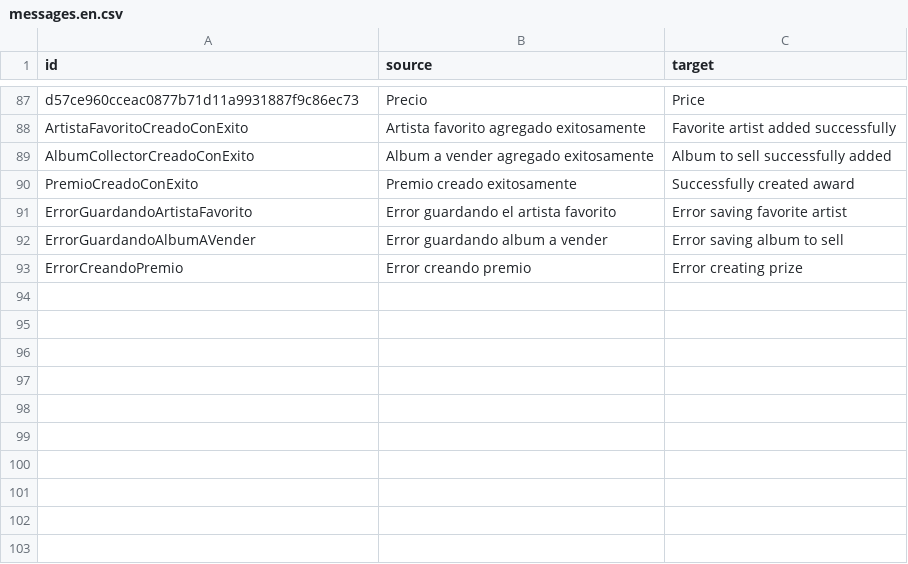
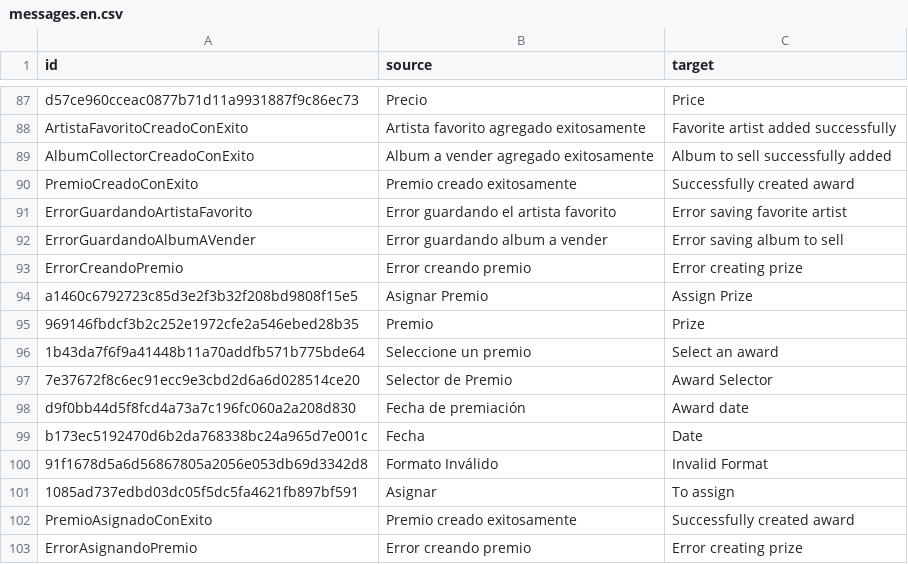
Before and after one commit to javoweb/principios-web, a CSV file: src/locale/translations/csv/messages.en.csv, drawn as a sheet; only a part is shown, gaps mark what is left out.

```diff
--- a/src/locale/translations/csv/messages.en.csv
+++ b/src/locale/translations/csv/messages.en.csv
@@ -93 +93,11 @@
 "ErrorCreandoPremio","Error creando premio","Error creating prize"
+"a1460c6792723c85d3e2f3b32f208bd9808f15e5","Asignar Premio","Assign Prize"
+"969146fbdcf3b2c252e1972cfe2a546ebed28b35","Premio","Prize"
+"1b43da7f6f9a41448b11a70addfb571b775bde64","Seleccione un premio","Select an award"
+"7e37672f8c6ec91ecc9e3cbd2d6a6d028514ce20","Selector de Premio","Award Selector"
+"d9f0bb44d5f8fcd4a73a7c196fc060a2a208d830","Fecha de premiación","Award date"
+"b173ec5192470d6b2da768338bc24a965d7e001c","Fecha","Date"
+"91f1678d5a6d56867805a2056e053db69d3342d8","Formato Inválido","Invalid Format"
+"1085ad737edbd03dc05f5dc5fa4621fb897bf591","Asignar","To assign"
+"PremioAsignadoConExito","Premio creado exitosamente","Successfully created award"
+"ErrorAsignandoPremio","Error creando premio","Error creating prize"
```
Also changed, not shown: 3 other files.
